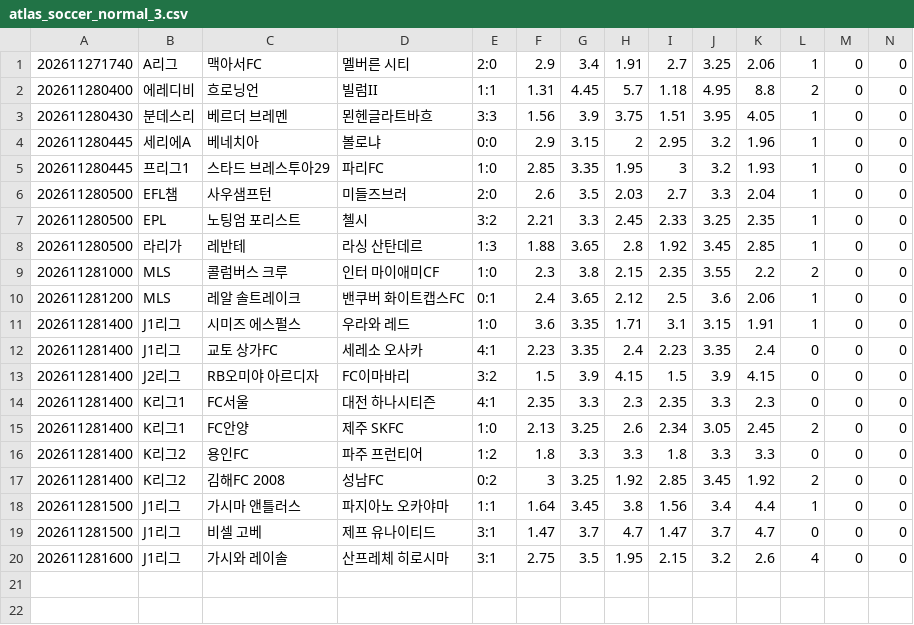
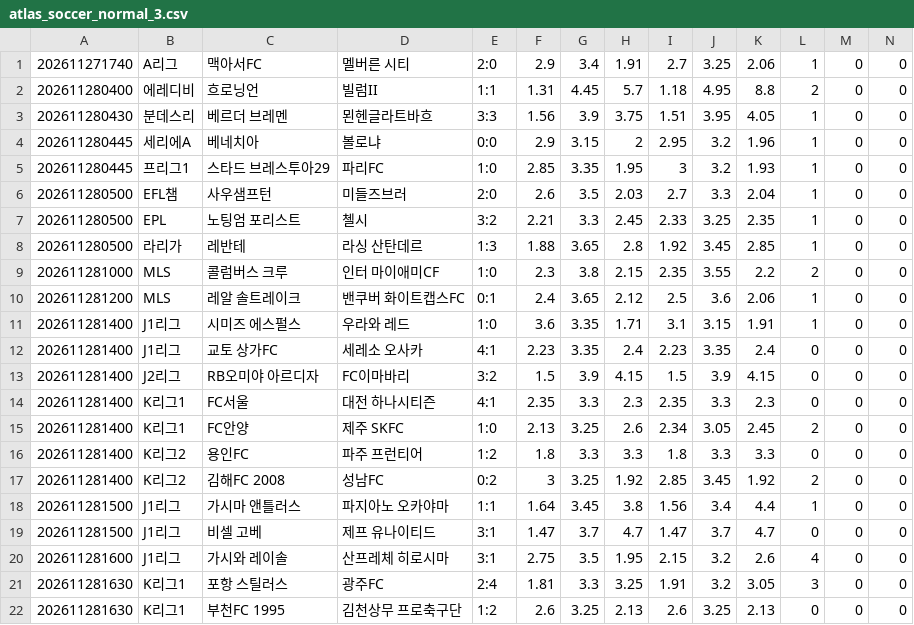
Before and after one commit to minhu8238/odds-lens, a CSV file: data/history_new/260141/atlas_soccer_normal_3.csv, drawn as a sheet; only a part is shown; rows hold the shown columns only; the diff names each change by its address in the sheet, - before the commit and + after, or states it on an @@ line.

```diff
--- a/data/history_new/260141/atlas_soccer_normal_3.csv
+++ b/data/history_new/260141/atlas_soccer_normal_3.csv
+row 21: 202611281630 | K리그1 | 포항 스틸러스 | 광주FC | 2:4 | 1.81 | 3.3 | 3.25 | 1.91 | 3.2 | 3.05 | 3 | 0 | 0
+row 22: 202611281630 | K리그1 | 부천FC 1995 | 김천상무 프로축구단 | 1:2 | 2.6 | 3.25 | 2.13 | 2.6 | 3.25 | 2.13 | 0 | 0 | 0
```
Also changed, not shown: data/history_new/260141/atlas_soccer_handicap_3.csv, data/history_new/260141/atlas_soccer_ou_2.csv, 9 other files.
